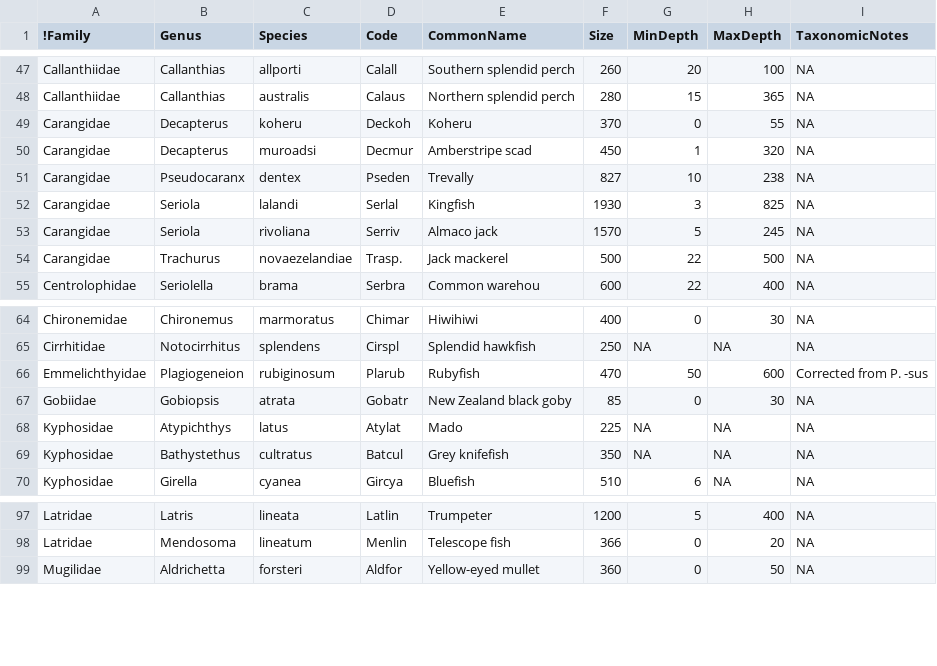
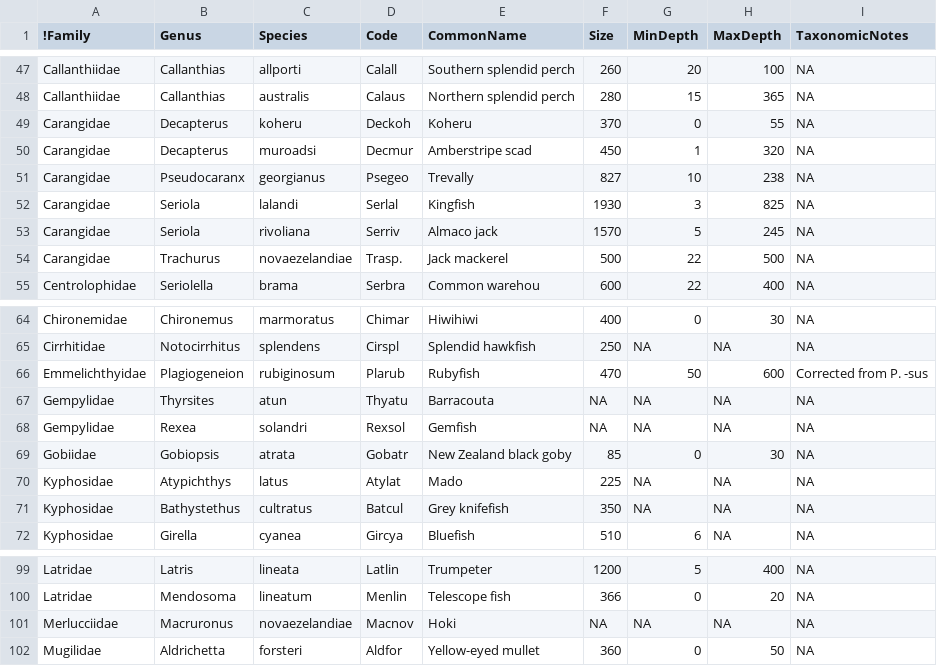
Before and after one commit to anhsmith/FishList, a CSV file: MasseySpeciesListInfo.csv, drawn as a sheet; only a part is shown, gaps mark what is left out.

Commit message:
adds hoki gemfish barracouta; changes trevally to georgianus

```diff
--- a/MasseySpeciesListInfo.csv
+++ b/MasseySpeciesListInfo.csv
@@ -50,3 +50,3 @@ Carangidae,Decapterus,koheru,Deckoh,Koheru,370,0,55,NA
 Carangidae,Decapterus,muroadsi,Decmur,Amberstripe scad,450,1,320,NA
-Carangidae,Pseudocaranx,dentex,Pseden,Trevally,827,10,238,NA
+Carangidae,Pseudocaranx,georgianus,Psegeo,Trevally,827,10,238,NA
 Carangidae,Seriola,lalandi,Serlal,Kingfish,1930,3,825,NA
@@ -66,2 +66,4 @@ Cirrhitidae,Notocirrhitus,splendens,Cirspl,Splendid hawkfish,250,NA,NA,NA
 Emmelichthyidae,Plagiogeneion,rubiginosum,Plarub,Rubyfish,470,50,600,Corrected from P. -sus
+Gempylidae,Thyrsites,atun,Thyatu,Barracouta,NA,NA,NA,NA
+Gempylidae,Rexea,solandri,Rexsol,Gemfish,NA,NA,NA,NA
 Gobiidae,Gobiopsis,atrata,Gobatr,New Zealand black goby,85,0,30,NA
@@ -98,2 +100,3 @@ Latridae,Latris,lineata,Latlin,Trumpeter,1200,5,400,NA
 Latridae,Mendosoma,lineatum,Menlin,Telescope fish,366,0,20,NA
+Merlucciidae,Macruronus,novaezelandiae,Macnov,Hoki,NA,NA,NA,NA
 Mugilidae,Aldrichetta,forsteri,Aldfor,Yellow-eyed mullet,360,0,50,NA
```
Also changed, not shown: 2 other files.
